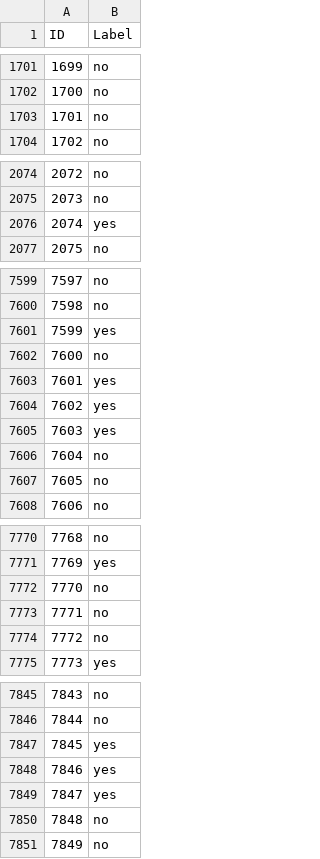
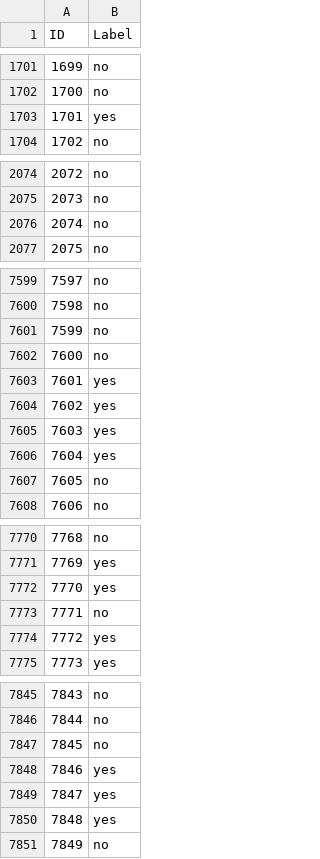
Before and after one commit to kingsmanmichael/FTEC4003_Q1, a CSV file: submission1_decision_tree.csv, drawn as a sheet; only a part is shown, gaps mark what is left out; the diff covers the shown part only.

```diff
--- a/submission1_decision_tree.csv
+++ b/submission1_decision_tree.csv
@@ -1702,3 +1702,3 @@ ID,Label
 1700,no
-1701,no
+1701,yes
 1702,no
@@ -2075,3 +2075,3 @@ ID,Label
 2073,no
-2074,yes
+2074,no
 2075,no
@@ -7600,3 +7600,3 @@ ID,Label
 7598,no
-7599,yes
+7599,no
 7600,no
@@ -7605,3 +7605,3 @@ ID,Label
 7603,yes
-7604,no
+7604,yes
 7605,no
@@ -7771,5 +7771,5 @@ ID,Label
 7769,yes
-7770,no
+7770,yes
 7771,no
-7772,no
+7772,yes
 7773,yes
@@ -7846,6 +7846,6 @@ ID,Label
 7844,no
-7845,yes
+7845,no
 7846,yes
 7847,yes
-7848,no
+7848,yes
 7849,no
```
Also changed, not shown: 41 edited cells elsewhere in this file, 2 other files.
